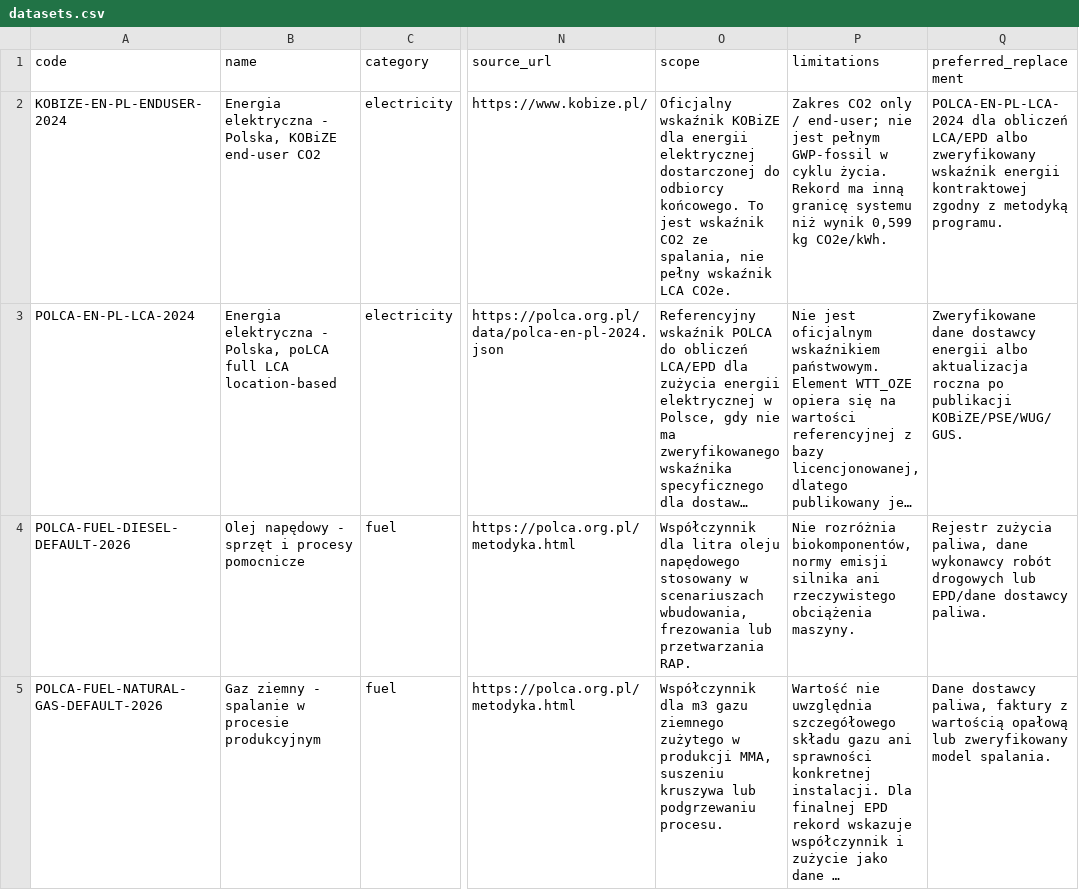
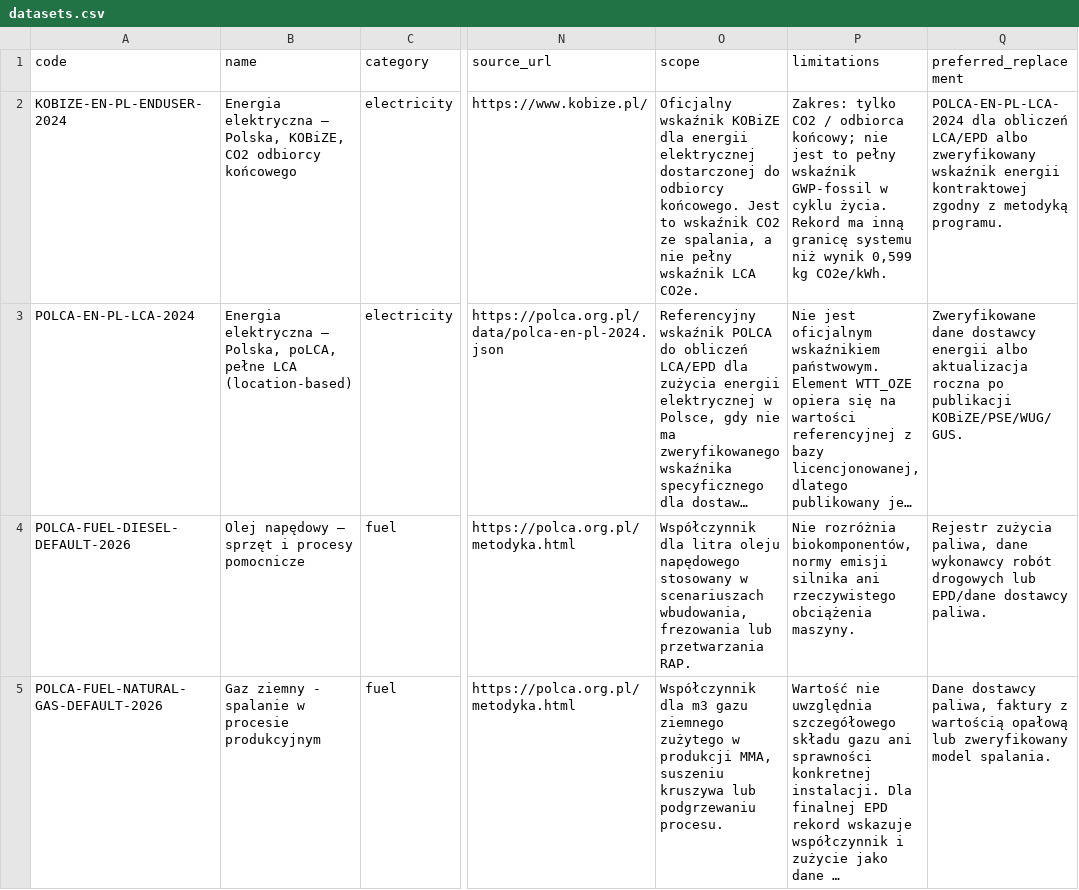
Before and after one commit to Tqmcb/polca-site, a CSV file: data/datasets.csv, drawn as a sheet; only a part is shown, gaps mark what is left out; long unchanged cells end in …; the diff covers the shown part only; the diff names each change by its address in the sheet, - before the commit and + after, or states it on an @@ line.

```diff
--- a/data/datasets.csv
+++ b/data/datasets.csv
-B2 (name): Energia elektryczna - Polska, KOBiZE end-user CO2
+B2 (name): Energia elektryczna — Polska, KOBiZE, CO2 odbiorcy końcowego
-O2 (scope): …odbiorcy końcowego. To jest wskaźnik CO2 ze spalania, nie pełny…
+O2 (scope): …odbiorcy końcowego. Jest to wskaźnik CO2 ze spalania, a nie pełny…
-P2 (limitations): Zakres CO2 only / end-user; nie jest pełnym GWP-fossil w…
+P2 (limitations): Zakres: tylko CO2 / odbiorca końcowy; nie jest to pełny wskaźnik GWP-fossil w…
-B3 (name): Energia elektryczna - Polska, poLCA full LCA location-based
+B3 (name): Energia elektryczna — Polska, poLCA, pełne LCA (location-based)
-B4 (name): Olej napędowy - sprzęt i procesy pomocnicze
+B4 (name): Olej napędowy — sprzęt i procesy pomocnicze
```
Also changed, not shown: 14 edited cells elsewhere in this file, 1 other file.
